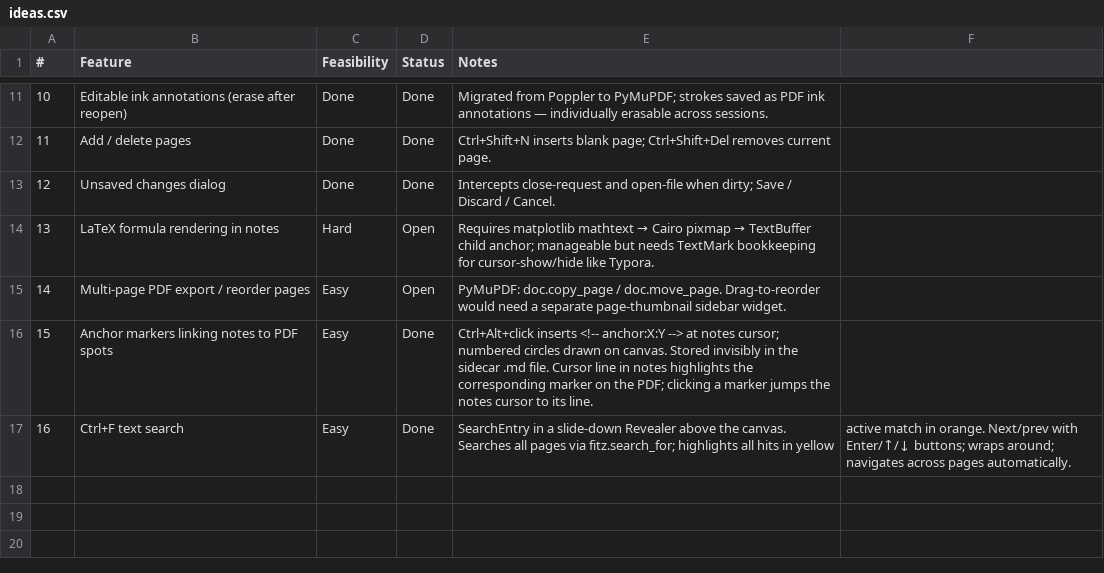
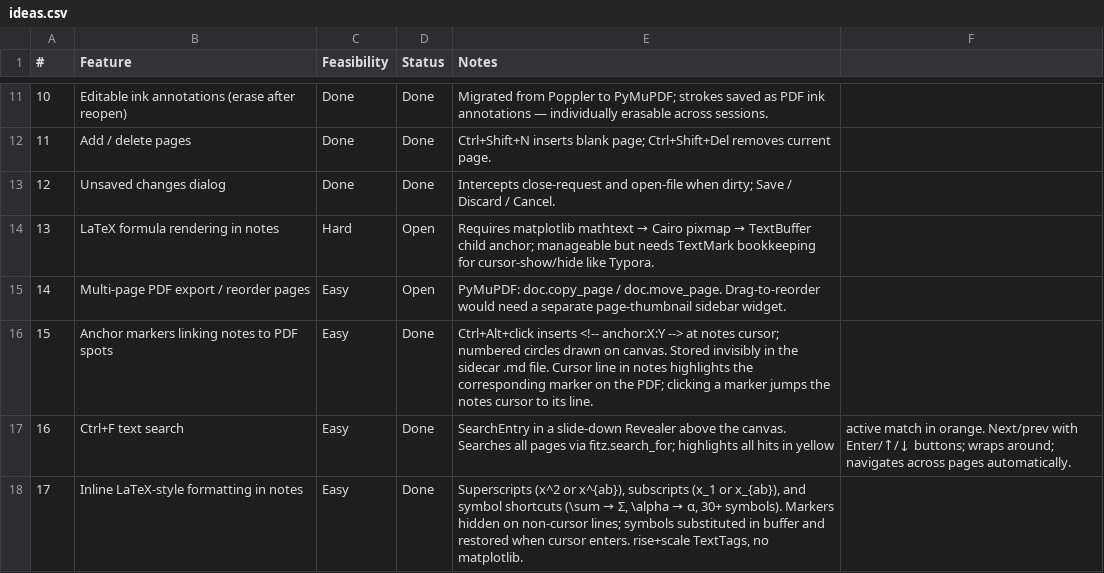
Before and after one commit to brokkoli71/sidemark, a CSV file: ideas.csv, drawn as a sheet; only a part is shown, gaps mark what is left out; the diff names each change by its address in the sheet, - before the commit and + after, or states it on an @@ line.

```diff
--- a/ideas.csv
+++ b/ideas.csv
+row 18: 17 | Inline LaTeX-style formatting in notes | Easy | Done | Superscripts (x^2 or x^{ab}), subscripts (x_1 or x_{ab}), and symbol shortcuts (\sum → Σ, \alpha → α, 30+ symbols). Markers hidden on non-cursor lines; symbols substituted in buffer and restored when cursor enters. rise+scale TextTags, no matplotlib.
```
Also changed, not shown: 3 other files.
